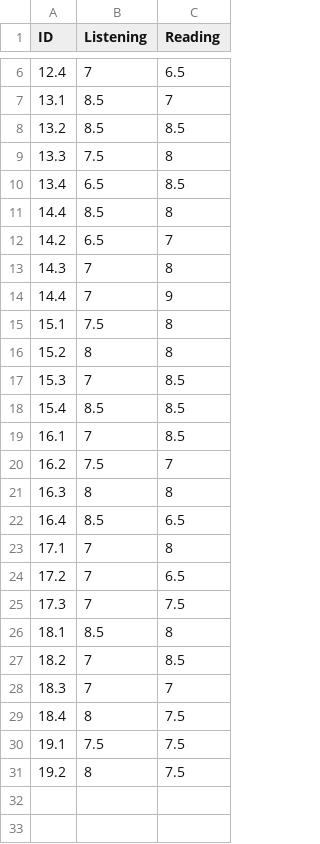
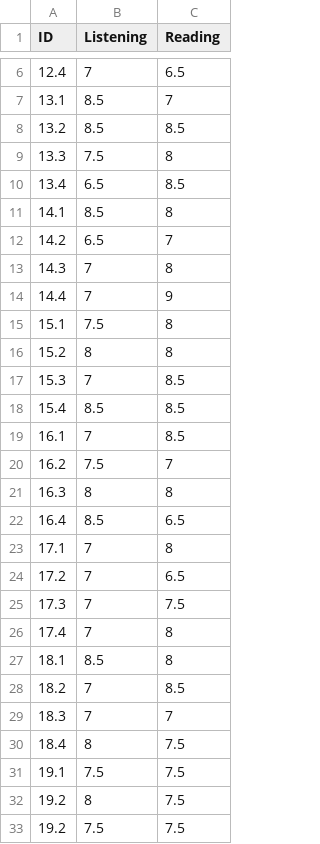
Before and after one commit to edyou25/IELTS, a CSV file: csv/scores.csv, drawn as a sheet; only a part is shown, gaps mark what is left out.

```diff
--- a/csv/scores.csv
+++ b/csv/scores.csv
@@ -10,3 +10,3 @@ ID,Listening,Reading
 13.4,6.5,8.5
-14.4,8.5,8
+14.1,8.5,8
 14.2,6.5,7
@@ -25,2 +25,3 @@ ID,Listening,Reading
 17.3,7,7.5
+17.4,7,8
 18.1,8.5,8
@@ -31 +32,2 @@ ID,Listening,Reading
 19.2,8,7.5
+19.2,7.5,7.5
```
Also changed, not shown: 8 other files.
